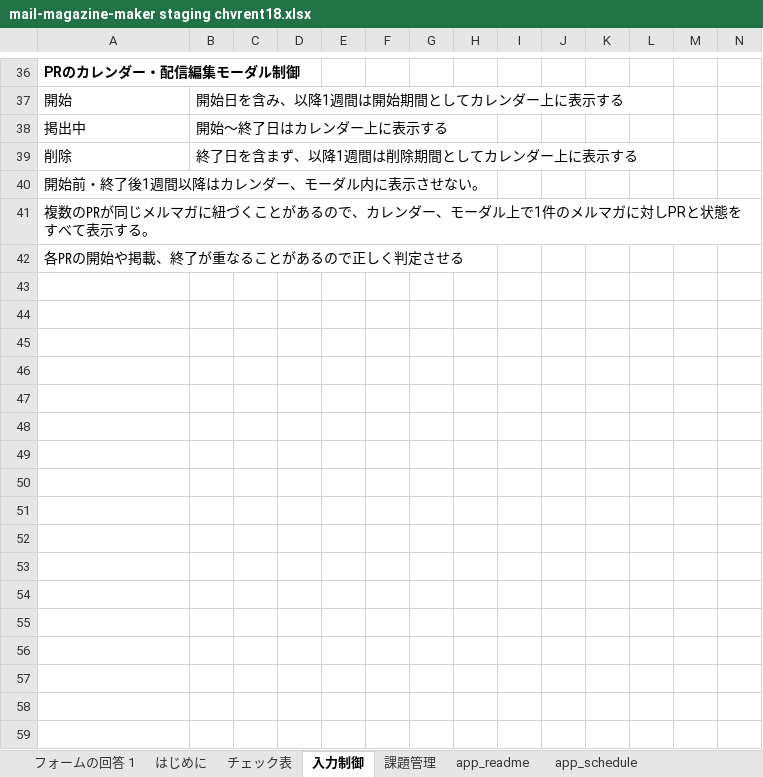
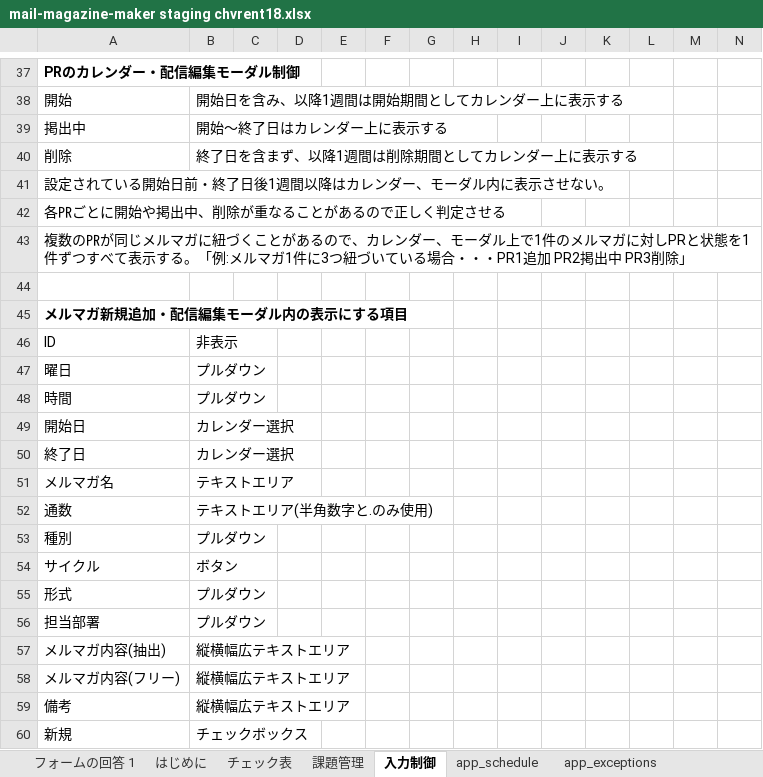
Before and after one commit to chvrent/merumaga, an Excel workbook: mail-magazine-maker staging chvrent18.xlsx, sheet 入力制御, drawn as a sheet; only a part is shown, gaps mark what is left out; values as stored, in another font and other column widths than the file's, no borders; charts and pictures and table styles not drawn; addresses are those after the commit; rows hold the shown columns only; the diff covers the shown part only; the diff names each change by its address in the sheet, - before the commit and + after, or states it on an @@ line.

Commit message:
wip: preserve inherited staging sheet artifacts

```diff
--- a/mail-magazine-maker staging chvrent18.xlsx (sheet 入力制御)
+++ b/mail-magazine-maker staging chvrent18.xlsx (sheet 入力制御)
-sheet tab: app_readme
@@ sheet tab order changed: フォームの回答 1 | はじめに | チェック表 | 課題管理 | 入力制御 | app_schedule | app_exceptions @@
-A41: 開始前・終了後1週間以降はカレンダー、モーダル内に表示させない。
+A41: 設定されている開始日前・終了日後1週間以降はカレンダー、モーダル内に表示させない。
-A42: 複数の㏚が同じメルマガに紐づくことがあるので、カレンダー、モーダル上で1件のメルマガに対しPRと状態をすべて表示する。
+A42: 各㏚ごとに開始や掲出中、削除が重なることがあるので正しく判定させる
-A43: 各㏚の開始や掲載、終了が重なることがあるので正しく判定させる
+A43: 複数の㏚が同じメルマガに紐づくことがあるので、カレンダー、モーダル上で1件のメルマガに対しPRと状態を1件ずつすべて表示する。「例:メルマガ1件に3つ紐づいている場合・・・PR1追加 PR2掲出中 PR3削除」
+row 44: (empty)
+row 45: メルマガ新規追加・配信編集モーダル内の表示にする項目
+row 46: ID | 非表示
+row 47: 曜日 | プルダウン
+row 48: 時間 | プルダウン
+row 49: 開始日 | カレンダー選択
+row 50: 終了日 | カレンダー選択
+row 51: メルマガ名 | テキストエリア
+row 52: 通数 | テキストエリア(半角数字と.のみ使用)
+row 53: 種別 | プルダウン
+row 54: サイクル | ボタン
+row 55: 形式 | プルダウン
+row 56: 担当部署 | プルダウン
+row 57: メルマガ内容(抽出) | 縦横幅広テキストエリア
+row 58: メルマガ内容(フリー) | 縦横幅広テキストエリア
+row 59: 備考 | 縦横幅広テキストエリア
+row 60: 新規 | チェックボックス
```
Also changed, not shown: 108 added rows, 25 removed rows, 1 edited cell and cell formats elsewhere in this sheet, sheet app_schedule_archives, sheet app_schedule, sheet はじめに, sheet app_check_status, sheet 課題管理, sheet app_exceptions, formulas that keep their value, charts or pictures, 2 other files.
